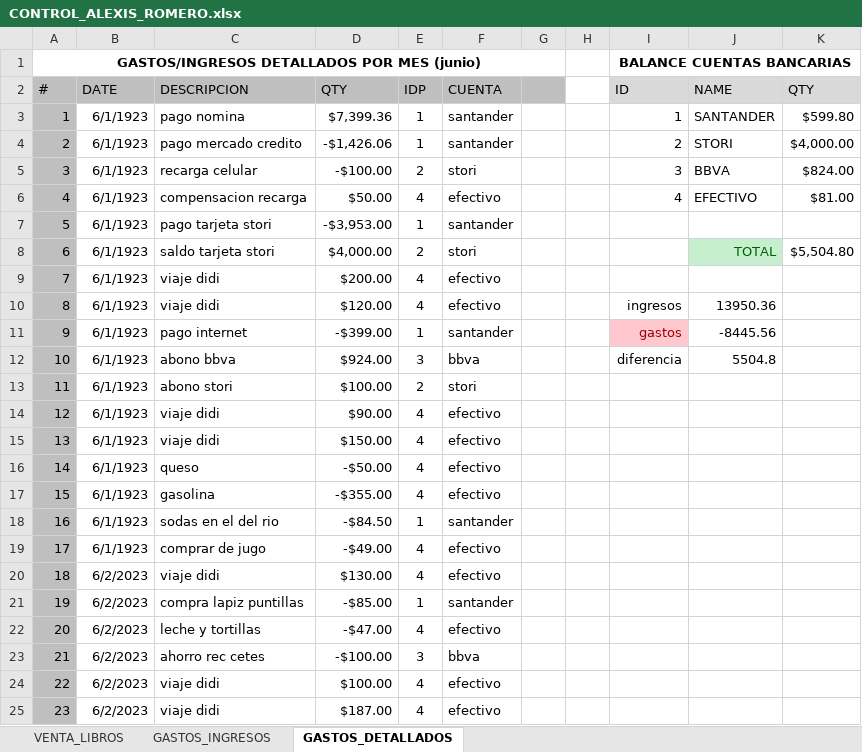
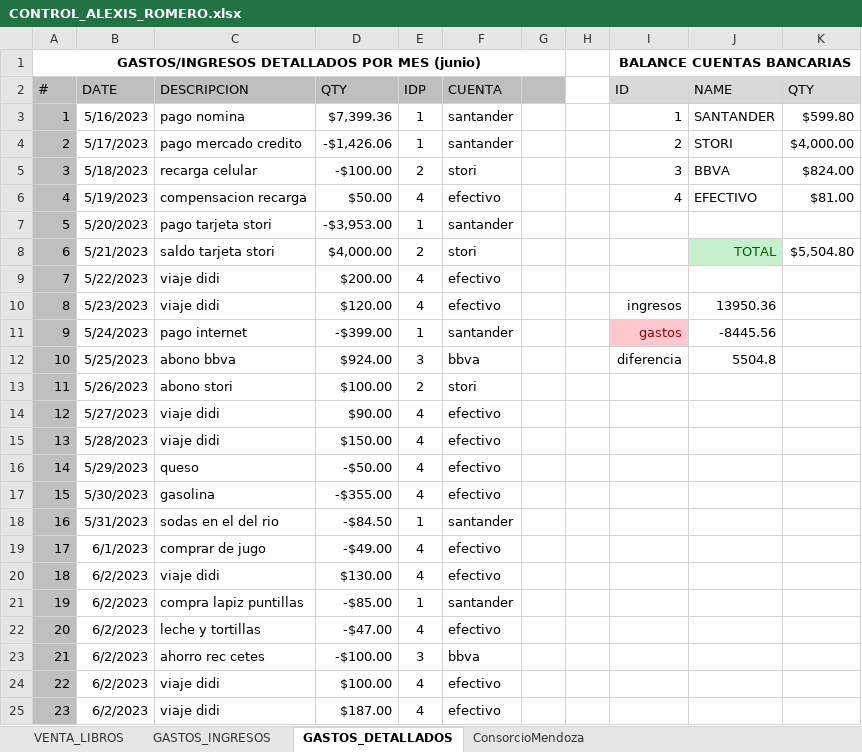
Before and after one commit to arm-code/ControlGastos, an Excel workbook: CONTROL_ALEXIS_ROMERO.xlsx, sheet GASTOS_DETALLADOS, drawn as a sheet; only a part is shown; values as stored, in another font and other column widths than the file's, no borders; conditional formats not drawn; the diff names each change by its address in the sheet, - before the commit and + after, or states it on an @@ line.

```diff
--- a/CONTROL_ALEXIS_ROMERO.xlsx (sheet GASTOS_DETALLADOS)
+++ b/CONTROL_ALEXIS_ROMERO.xlsx (sheet GASTOS_DETALLADOS)
+sheet tab: ConsorcioMendoza
-B3 (DATE): 6/1/1923
+B3 (DATE): 5/16/2023
-B4 (DATE): 6/1/1923
+B4 (DATE): 5/17/2023
-B5 (DATE): 6/1/1923
+B5 (DATE): 5/18/2023
-B6 (DATE): 6/1/1923
+B6 (DATE): 5/19/2023
-B7 (DATE): 6/1/1923
+B7 (DATE): 5/20/2023
-B8 (DATE): 6/1/1923
+B8 (DATE): 5/21/2023
-B9 (DATE): 6/1/1923
+B9 (DATE): 5/22/2023
-B10 (DATE): 6/1/1923
+B10 (DATE): 5/23/2023
-B11 (DATE): 6/1/1923
+B11 (DATE): 5/24/2023
-B12 (DATE): 6/1/1923
+B12 (DATE): 5/25/2023
-B13 (DATE): 6/1/1923
+B13 (DATE): 5/26/2023
-B14 (DATE): 6/1/1923
+B14 (DATE): 5/27/2023
-B15 (DATE): 6/1/1923
+B15 (DATE): 5/28/2023
-B16 (DATE): 6/1/1923
+B16 (DATE): 5/29/2023
-B17 (DATE): 6/1/1923
+B17 (DATE): 5/30/2023
-B18 (DATE): 6/1/1923
+B18 (DATE): 5/31/2023
-B19 (DATE): 6/1/1923
+B19 (DATE): 6/1/2023
```
